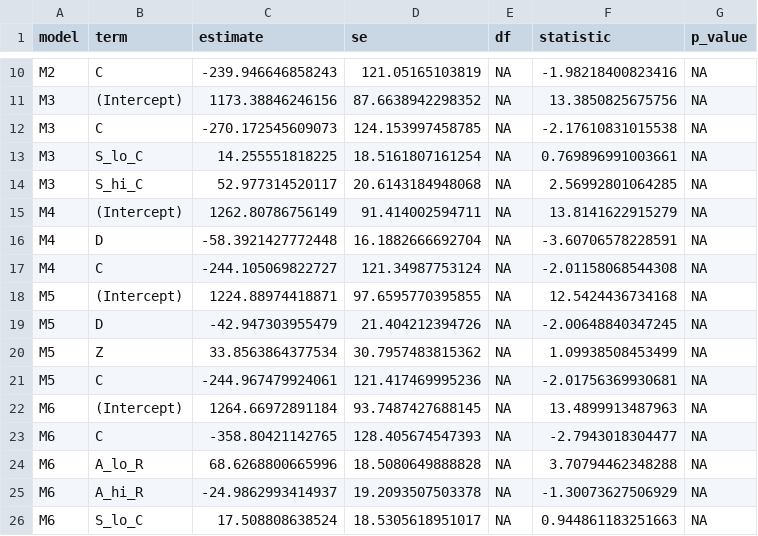
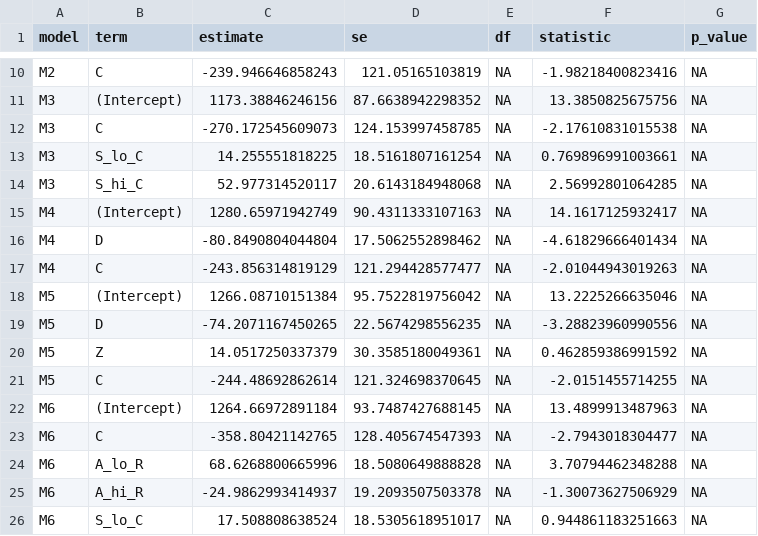
Before and after one commit to anon-7130/Viewpoints-JESP-2026, a CSV file: 3_pilot_study/output/tables/rr_coefficients.csv, drawn as a sheet; only a part is shown, gaps mark what is left out.

```diff
--- a/3_pilot_study/output/tables/rr_coefficients.csv
+++ b/3_pilot_study/output/tables/rr_coefficients.csv
@@ -14,9 +14,9 @@
 "M3","S_hi_C",52.977314520117,20.6143184948068,NA,2.56992801064285,NA
-"M4","(Intercept)",1262.80786756149,91.414002594711,NA,13.8141622915279,NA
-"M4","D",-58.3921427772448,16.1882666692704,NA,-3.60706578228591,NA
-"M4","C",-244.105069822727,121.34987753124,NA,-2.01158068544308,NA
-"M5","(Intercept)",1224.88974418871,97.6595770395855,NA,12.5424436734168,NA
-"M5","D",-42.947303955479,21.404212394726,NA,-2.00648840347245,NA
-"M5","Z",33.8563864377534,30.7957483815362,NA,1.09938508453499,NA
-"M5","C",-244.967479924061,121.417469995236,NA,-2.01756369930681,NA
+"M4","(Intercept)",1280.65971942749,90.4311333107163,NA,14.1617125932417,NA
+"M4","D",-80.8490804044804,17.5062552898462,NA,-4.61829666401434,NA
+"M4","C",-243.856314819129,121.294428577477,NA,-2.01044943019263,NA
+"M5","(Intercept)",1266.08710151384,95.7522819756042,NA,13.2225266635046,NA
+"M5","D",-74.2071167450265,22.5674298556235,NA,-3.28823960990556,NA
+"M5","Z",14.0517250337379,30.3585180049361,NA,0.462859386991592,NA
+"M5","C",-244.48692862614,121.324698370645,NA,-2.0151455714255,NA
 "M6","(Intercept)",1264.66972891184,93.7487427688145,NA,13.4899913487963,NA
```
Also changed, not shown: 3_pilot_study/output/tables/fixed_effects.csv, 3_pilot_study/output/tables/rr_bic_table.csv, 17 other files.
